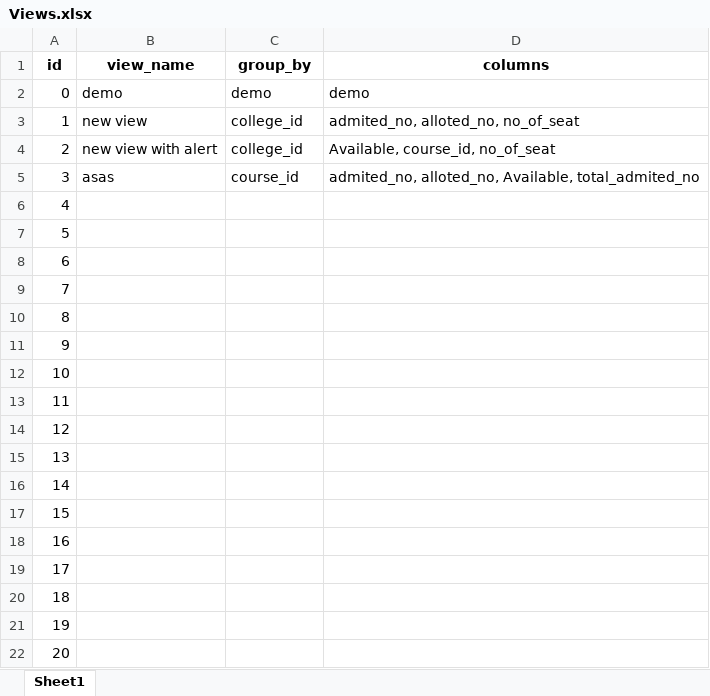
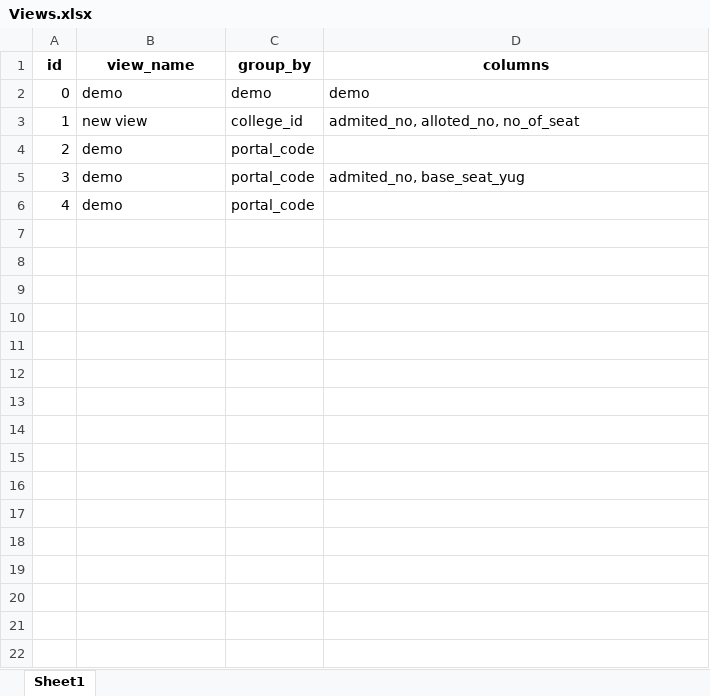
Before and after one commit to 10Rup/demo, an Excel workbook: dashboard2/dashboard/views/Views.xlsx, sheet Sheet1, drawn as a sheet; only a part is shown; values as stored, in another font and other column widths than the file's, no borders; removed rows and columns are numbered as before the commit, all else as after; the diff covers the shown part only; the diff names each change by its address in the sheet, - before the commit and + after, or states it on an @@ line.

Commit message:
alerts

```diff
--- a/dashboard2/dashboard/views/Views.xlsx (sheet Sheet1)
+++ b/dashboard2/dashboard/views/Views.xlsx (sheet Sheet1)
-row 4: 2 | new view with alert | college_id | Available, course_id, no_of_seat
-row 5: 3 | asas | course_id | admited_no, alloted_no, Available, total_admited_no
@@ column A (id) renumbered between rows 4 and 6 @@
-B4:B6 (view_name): (empty)
+B4:B6 (view_name): demo
-C4:C6 (group_by): (empty)
+C4:C6 (group_by): portal_code
-D5 (columns): (empty)
+D5 (columns): admited_no, base_seat_yug
-row 9: 7
-row 10: 8
-row 11: 9
-row 12: 10
-row 13: 11
-row 14: 12
-row 15: 13
-row 16: 14
-row 17: 15
-row 18: 16
-row 19: 17
-row 20: 18
-row 21: 19
-row 22: 20
```
Also changed, not shown: 55 removed rows elsewhere in this sheet, 2 other files.
